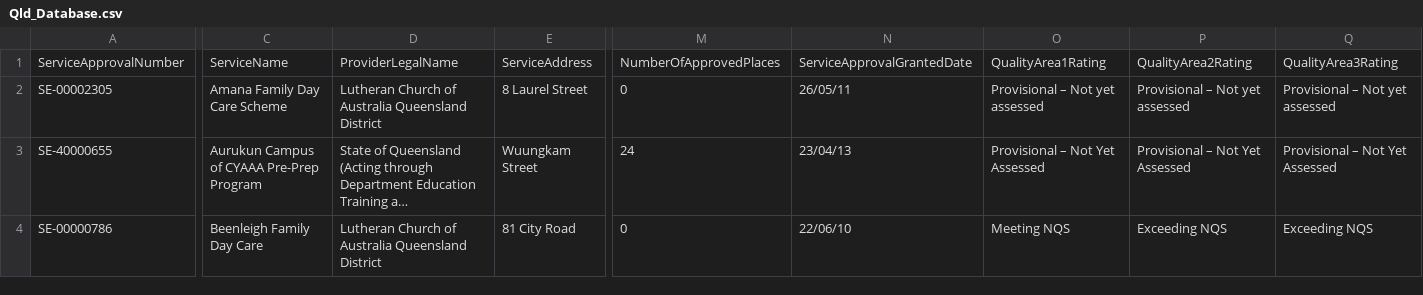
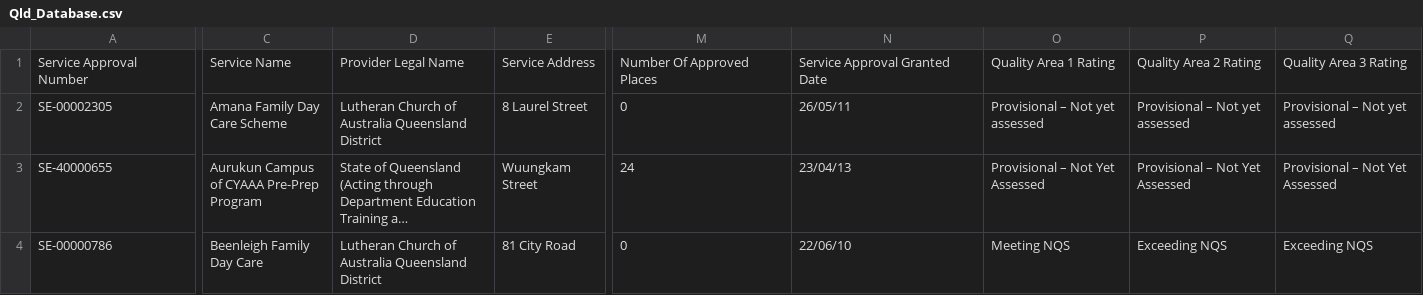
Before and after one commit to jwmount/daycare-decisions, a CSV file: public/data/providers/Qld_Database.csv, drawn as a sheet; only a part is shown, gaps mark what is left out; long unchanged cells end in …; the diff covers the shown part only; the diff names each change by its address in the sheet, - before the commit and + after, or states it on an @@ line.

Commit message:
v0.1.55.  Sych for Heroku version.  Seeds.rb does original providers without using csv command.  Background is now image of new front end design but will not be served as usual unless it works first time (since it's changed this time).

```diff
--- a/public/data/providers/Qld_Database.csv
+++ b/public/data/providers/Qld_Database.csv
-A1: ServiceApprovalNumber
+A1: Service Approval Number
-C1: ServiceName
+C1: Service Name
-D1: ProviderLegalName
+D1: Provider Legal Name
-E1: ServiceAddress
+E1: Service Address
-M1: NumberOfApprovedPlaces
+M1: Number Of Approved Places
-N1: ServiceApprovalGrantedDate
+N1: Service Approval Granted Date
-O1: QualityArea1Rating
+O1: Quality Area 1 Rating
-P1: QualityArea2Rating
+P1: Quality Area 2 Rating
-Q1: QualityArea3Rating
+Q1: Quality Area 3 Rating
```
Also changed, not shown: 10 edited cells elsewhere in this file, 13 other files.
